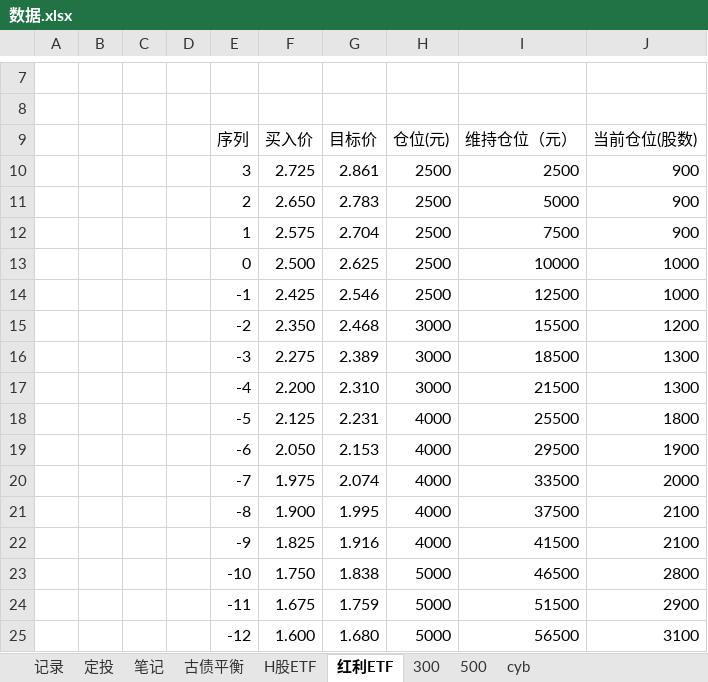
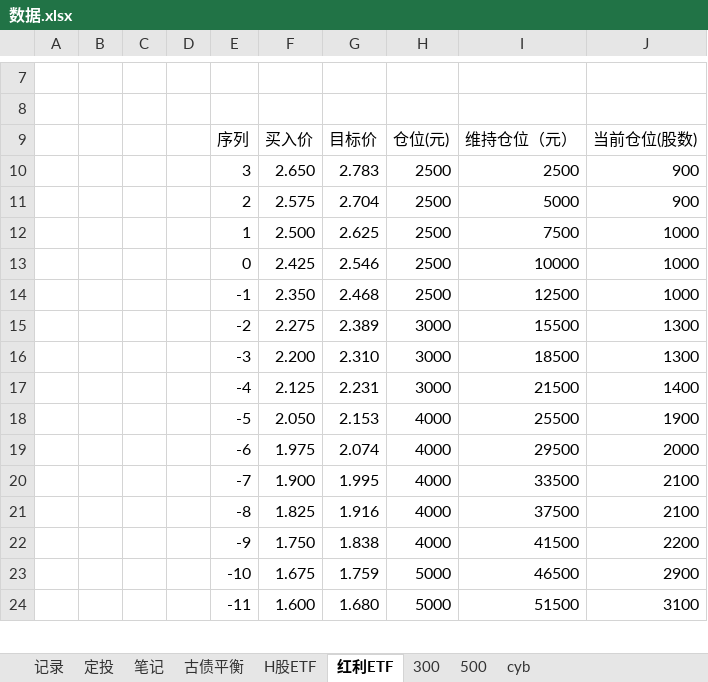
Before and after one commit to linking530/tushare, an Excel workbook: data/数据.xlsx, sheet 红利ETF, drawn as a sheet; only a part is shown, gaps mark what is left out; values as stored, in another font and other column widths than the file's, no borders; removed rows and columns are numbered as before the commit, all else as after; the diff covers the shown part only; the diff names each change by its address in the sheet, - before the commit and + after, or states it on an @@ line.

```diff
--- a/data/数据.xlsx (sheet 红利ETF)
+++ b/data/数据.xlsx (sheet 红利ETF)
-F10: 2.725
+F10: 2.650
-G10: 2.861
+G10: 2.783
-F11: 2.650
+F11: 2.575
-G11: 2.783
+G11: 2.704
-F12: 2.575
+F12: 2.500
-G12: 2.704
+G12: 2.625
-J12: 900
+J12: 1000
-F13: 2.500
+F13: 2.425
-G13: 2.625
+G13: 2.546
-F14: 2.425
+F14: 2.350
-G14: 2.546
+G14: 2.468
-row 15:  |  |  |  | -2 | 2.350 | 2.468 | 3000 | 15500 | 1200
-E15: -3
+E15: -2
-I15: 18500
+I15: 15500
-E16: -4
+E16: -3
-I16: 21500
+I16: 18500
-row 18:  |  |  |  | -5 | 2.125 | 2.231 | 4000 | 25500 | 1800
+row 17:  |  |  |  | -4 | 2.125 | 2.231 | 3000 | 21500 | 1400
-E18: -6
+E18: -5
-I18: 29500
+I18: 25500
-E19: -7
+E19: -6
-I19: 33500
+I19: 29500
-E20: -8
+E20: -7
-I20: 37500
+I20: 33500
-E21: -9
+E21: -8
-I21: 41500
+I21: 37500
-row 23:  |  |  |  | -10 | 1.750 | 1.838 | 5000 | 46500 | 2800
+row 22:  |  |  |  | -9 | 1.750 | 1.838 | 4000 | 41500 | 2200
-E23: -11
+E23: -10
-I23: 51500
+I23: 46500
-E24: -12
+E24: -11
-I24: 56500
+I24: 51500
```
Also changed, not shown: 1 added row and 16 removed rows elsewhere in this sheet, sheet 500, sheet cyb, sheet 300, sheet 定投, formulas that keep their value.
